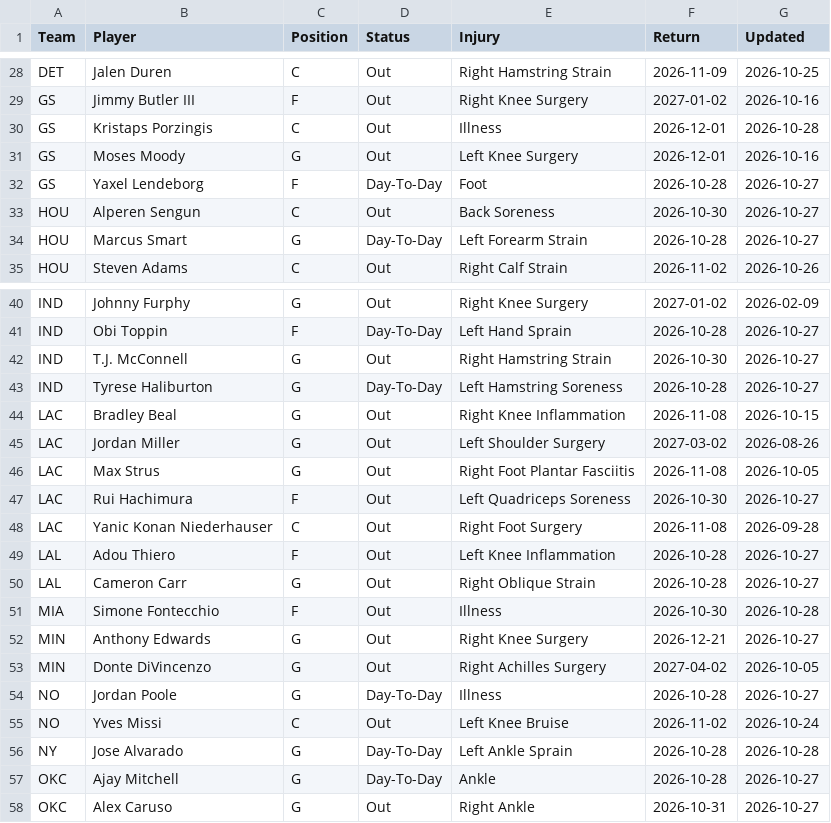
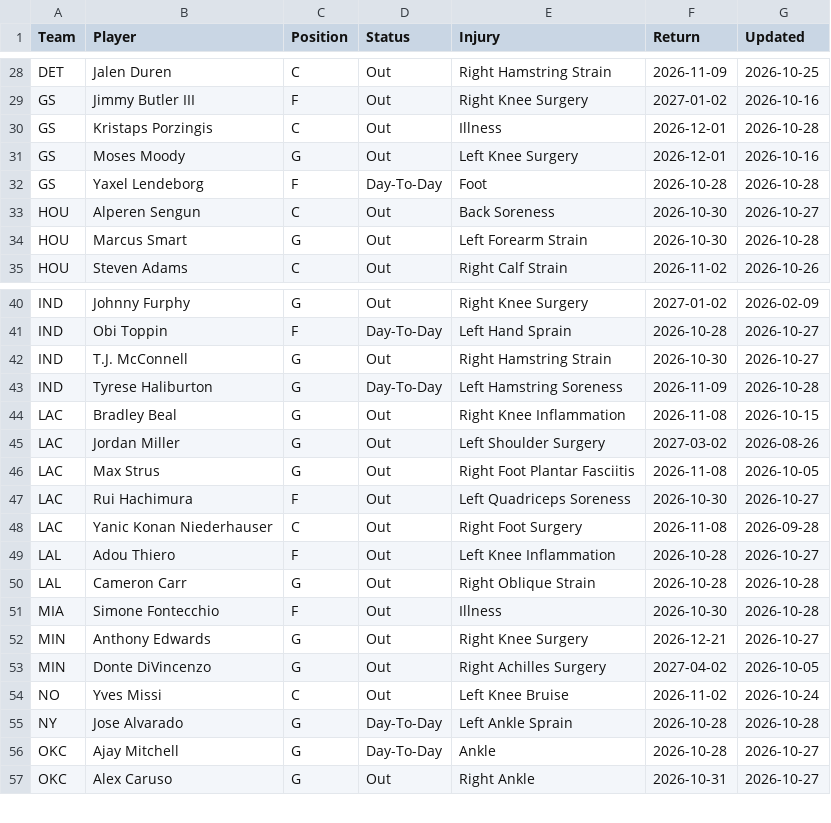
Before and after one commit to HitByOne/NBAData, a CSV file: site/data/nba_2027_injury_report.csv, drawn as a sheet; only a part is shown, gaps mark what is left out.

```diff
--- a/site/data/nba_2027_injury_report.csv
+++ b/site/data/nba_2027_injury_report.csv
@@ -31,5 +31,5 @@ GS,Kristaps Porzingis,C,Out,Illness,2026-12-01,2026-10-28
 GS,Moses Moody,G,Out,Left Knee Surgery,2026-12-01,2026-10-16
-GS,Yaxel Lendeborg,F,Day-To-Day,Foot,2026-10-28,2026-10-27
+GS,Yaxel Lendeborg,F,Day-To-Day,Foot,2026-10-28,2026-10-28
 HOU,Alperen Sengun,C,Out,Back Soreness,2026-10-30,2026-10-27
-HOU,Marcus Smart,G,Day-To-Day,Left Forearm Strain,2026-10-28,2026-10-27
+HOU,Marcus Smart,G,Out,Left Forearm Strain,2026-10-30,2026-10-28
 HOU,Steven Adams,C,Out,Right Calf Strain,2026-11-02,2026-10-26
@@ -42,3 +42,3 @@ IND,Obi Toppin,F,Day-To-Day,Left Hand Sprain,2026-10-28,2026-10-27
 IND,T.J. McConnell,G,Out,Right Hamstring Strain,2026-10-30,2026-10-27
-IND,Tyrese Haliburton,G,Day-To-Day,Left Hamstring Soreness,2026-10-28,2026-10-27
+IND,Tyrese Haliburton,G,Day-To-Day,Left Hamstring Soreness,2026-11-09,2026-10-28
 LAC,Bradley Beal,G,Out,Right Knee Inflammation,2026-11-08,2026-10-15
@@ -49,3 +49,3 @@ LAC,Yanic Konan Niederhauser,C,Out,Right Foot Surgery,2026-11-08,2026-09-28
 LAL,Adou Thiero,F,Out,Left Knee Inflammation,2026-10-28,2026-10-27
-LAL,Cameron Carr,G,Out,Right Oblique Strain,2026-10-28,2026-10-27
+LAL,Cameron Carr,G,Out,Right Oblique Strain,2026-10-28,2026-10-28
 MIA,Simone Fontecchio,F,Out,Illness,2026-10-30,2026-10-28
@@ -53,3 +53,2 @@ MIN,Anthony Edwards,G,Out,Right Knee Surgery,2026-12-21,2026-10-27
 MIN,Donte DiVincenzo,G,Out,Right Achilles Surgery,2027-04-02,2026-10-05
-NO,Jordan Poole,G,Day-To-Day,Illness,2026-10-28,2026-10-27
 NO,Yves Missi,C,Out,Left Knee Bruise,2026-11-02,2026-10-24
```
Also changed, not shown: site/data/nba_2027_prop_odds_status.csv, site/data/nba_2027_upcoming_matchups.csv.
